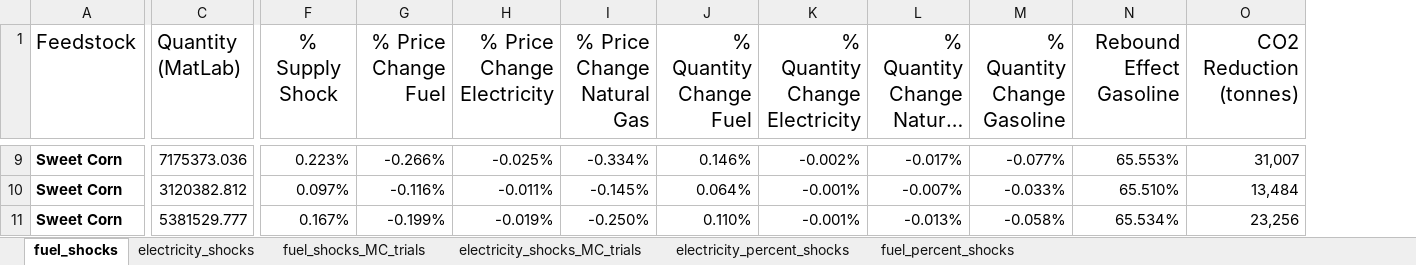
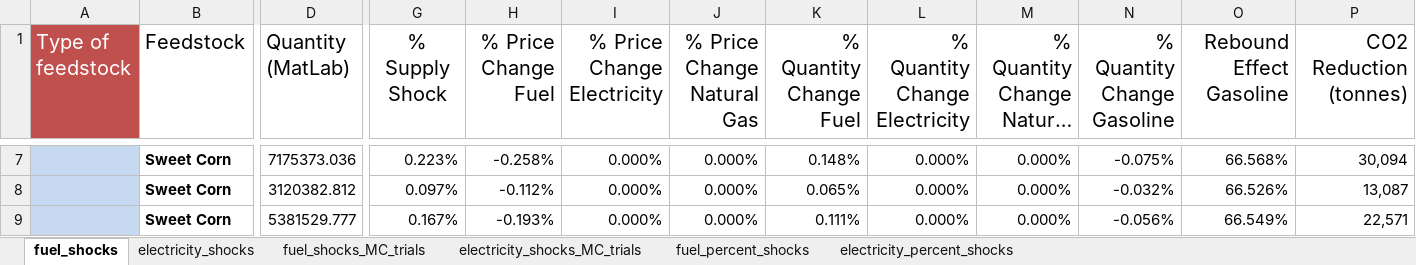
Before and after one commit to S-Aleti/Climate-Ag-Simulation, an Excel workbook: results/xlsx/KDI_results.xlsx, sheet fuel_shocks, drawn as a sheet; only a part is shown, gaps mark what is left out; long unchanged cells end in …; values as stored, in another font and other column widths than the file's, no borders; table styles not drawn; addresses are those after the commit; the diff covers the shown part only; the diff names each change by its address in the sheet, - before the commit and + after, or states it on an @@ line.

```diff
--- a/results/xlsx/KDI_results.xlsx (sheet fuel_shocks)
+++ b/results/xlsx/KDI_results.xlsx (sheet fuel_shocks)
@@ sheet tab order changed: fuel_shocks | electricity_shocks | fuel_shocks_MC_trials | electricity_shocks_MC_trials | fuel_percent_shocks | electricity_percent_shocks @@
+column A (Type of feedstock), empty
-H7 (% Price Change Fuel): -0.266%
+H7 (% Price Change Fuel): -0.258%
-I7 (% Price Change Electricity): -0.025%
+I7 (% Price Change Electricity): 0.000%
-J7 (% Price Change Natural Gas): -0.334%
+J7 (% Price Change Natural Gas): 0.000%
-K7 (% Quantity Change Fuel): 0.146%
+K7 (% Quantity Change Fuel): 0.148%
-L7 (% Quantity Change Electricity): -0.002%
+L7 (% Quantity Change Electricity): 0.000%
-M7 (% Quantity Change Natural Gas): -0.017%
+M7 (% Quantity Change Natural Gas): 0.000%
-N7 (% Quantity Change Gasoline): -0.077%
+N7 (% Quantity Change Gasoline): -0.075%
-O7 (Rebound Effect Gasoline): 65.553%
+O7 (Rebound Effect Gasoline): 66.568%
-P7 (CO2 Reduction (tonnes)): 31,007
+P7 (CO2 Reduction (tonnes)): 30,094
-H8 (% Price Change Fuel): -0.116%
+H8 (% Price Change Fuel): -0.112%
-I8 (% Price Change Electricity): -0.011%
+I8 (% Price Change Electricity): 0.000%
-J8 (% Price Change Natural Gas): -0.145%
+J8 (% Price Change Natural Gas): 0.000%
-K8 (% Quantity Change Fuel): 0.064%
+K8 (% Quantity Change Fuel): 0.065%
-L8:L9 (% Quantity Change Electricity): -0.001%
+L8:L9 (% Quantity Change Electricity): 0.000%
-M8 (% Quantity Change Natural Gas): -0.007%
+M8 (% Quantity Change Natural Gas): 0.000%
-N8 (% Quantity Change Gasoline): -0.033%
+N8 (% Quantity Change Gasoline): -0.032%
-O8 (Rebound Effect Gasoline): 65.510%
+O8 (Rebound Effect Gasoline): 66.526%
-P8 (CO2 Reduction (tonnes)): 13,484
+P8 (CO2 Reduction (tonnes)): 13,087
-H9 (% Price Change Fuel): -0.199%
+H9 (% Price Change Fuel): -0.193%
-I9 (% Price Change Electricity): -0.019%
+I9 (% Price Change Electricity): 0.000%
-J9 (% Price Change Natural Gas): -0.250%
+J9 (% Price Change Natural Gas): 0.000%
-K9 (% Quantity Change Fuel): 0.110%
+K9 (% Quantity Change Fuel): 0.111%
-M9 (% Quantity Change Natural Gas): -0.013%
+M9 (% Quantity Change Natural Gas): 0.000%
-N9 (% Quantity Change Gasoline): -0.058%
+N9 (% Quantity Change Gasoline): -0.056%
-O9 (Rebound Effect Gasoline): 65.534%
+O9 (Rebound Effect Gasoline): 66.549%
-P9 (CO2 Reduction (tonnes)): 23,256
+P9 (CO2 Reduction (tonnes)): 22,571
```
Also changed, not shown: 3 removed rows and 95 edited cells elsewhere in this sheet, sheet electricity_shocks_MC_trials, sheet electricity_percent_shocks, sheet fuel_percent_shocks, sheet fuel_shocks_MC_trials, sheet electricity_shocks, formulas that keep their value.
